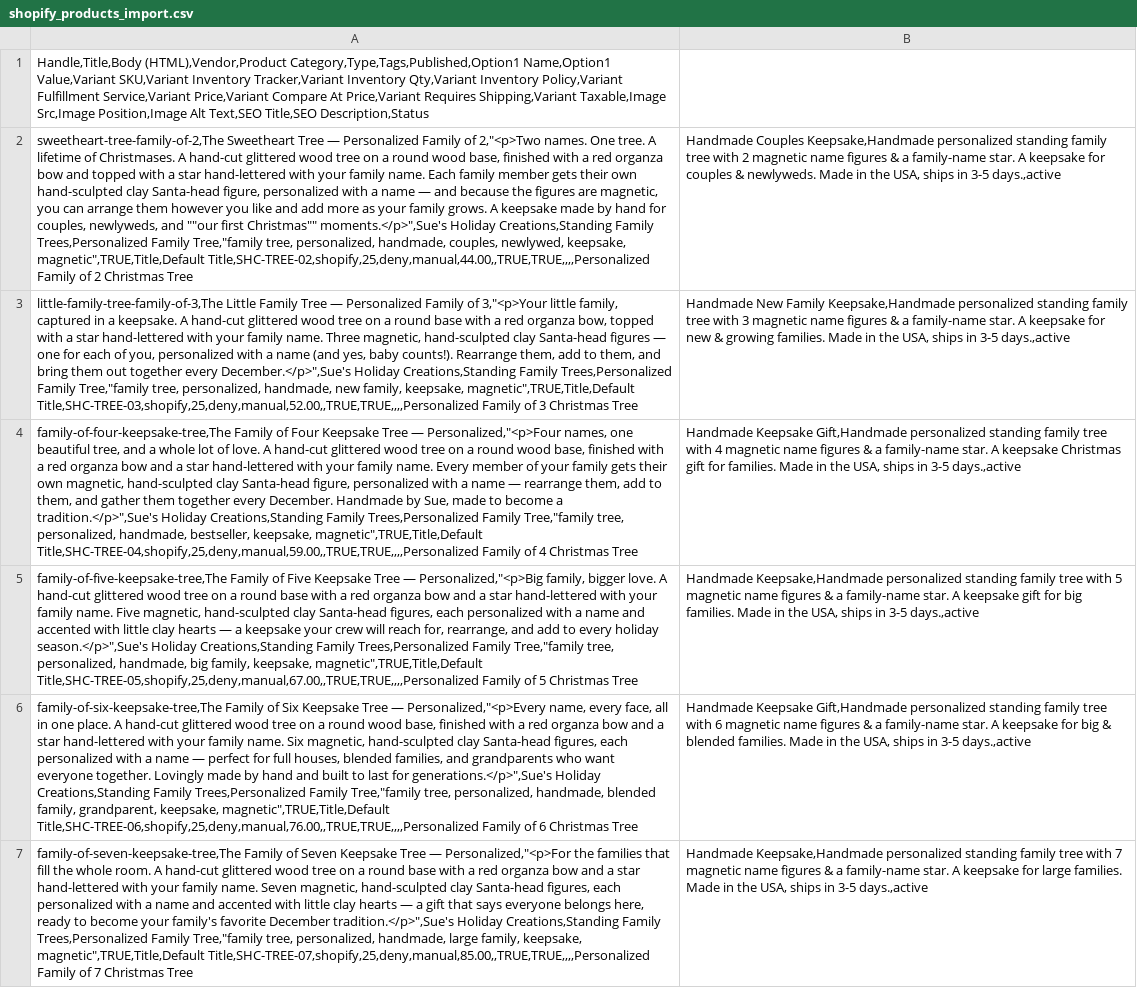
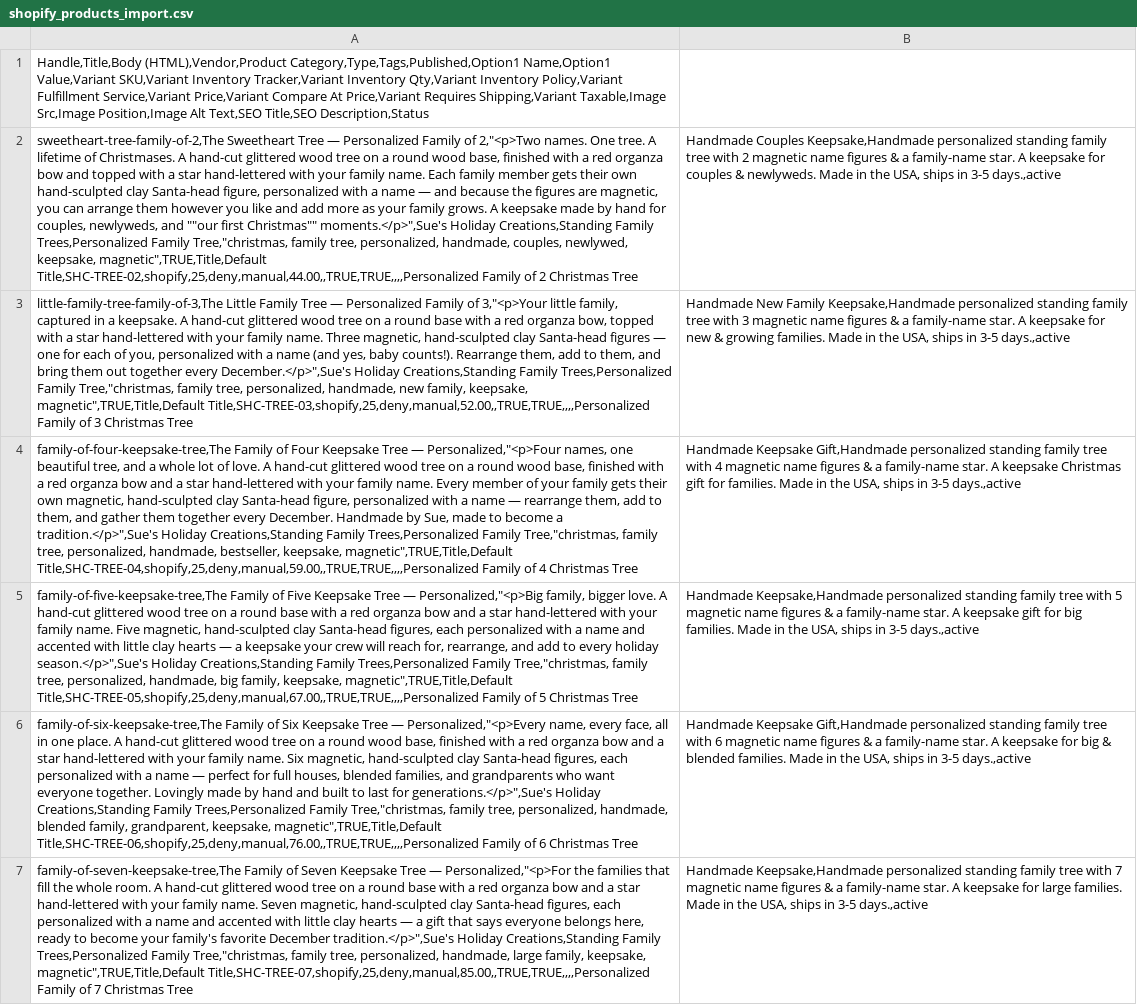
Before and after one commit to hattonkyle15-lgtm/Danny-the-Dog-whisper-, a CSV file: shopify_products_import.csv, drawn as a sheet; only a part is shown; the diff covers the shown part only; the diff names each change by its address in the sheet, - before the commit and + after, or states it on an @@ line.

```diff
--- a/shopify_products_import.csv
+++ b/shopify_products_import.csv
-A2: …Trees,Personalized Family Tree,"family tree, personalized,…
+A2: …Trees,Personalized Family Tree,"christmas, family tree, personalized,…
-A3: …Trees,Personalized Family Tree,"family tree, personalized,…
+A3: …Trees,Personalized Family Tree,"christmas, family tree, personalized,…
-A4: …Trees,Personalized Family Tree,"family tree, personalized,…
+A4: …Trees,Personalized Family Tree,"christmas, family tree, personalized,…
-A5: …Trees,Personalized Family Tree,"family tree, personalized,…
+A5: …Trees,Personalized Family Tree,"christmas, family tree, personalized,…
-A6: …Trees,Personalized Family Tree,"family tree, personalized,…
+A6: …Trees,Personalized Family Tree,"christmas, family tree, personalized,…
-A7: …Trees,Personalized Family Tree,"family tree, personalized,…
+A7: …Trees,Personalized Family Tree,"christmas, family tree, personalized,…
```
Also changed, not shown: 4 added rows and 13 edited cells elsewhere in this file, 1 other file.
